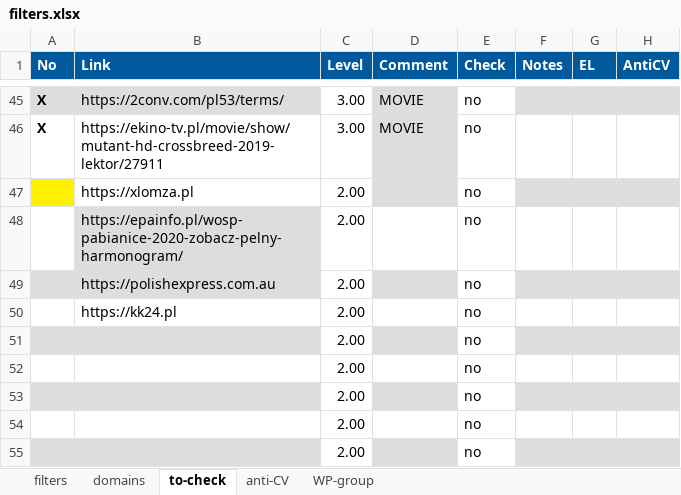
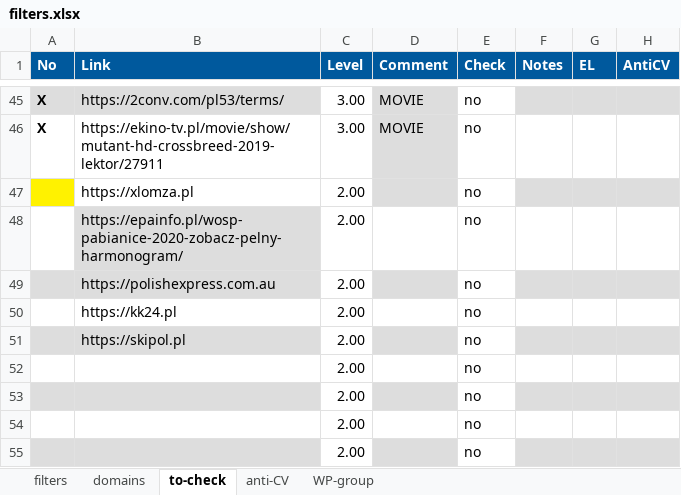
Before and after one commit to adblock-filters/filter-scripts, an Excel workbook: pull-requests/filters.xlsx, sheet to-check, drawn as a sheet; only a part is shown, gaps mark what is left out; values as stored, in another font and other column widths than the file's, no borders; conditional formats not drawn; the diff names each change by its address in the sheet, - before the commit and + after, or states it on an @@ line.

```diff
--- a/pull-requests/filters.xlsx (sheet to-check)
+++ b/pull-requests/filters.xlsx (sheet to-check)
-B51 (Link): (empty)
+B51 (Link): https://skipol.pl
```
Also changed, not shown: sheet filters, 11 other files.
